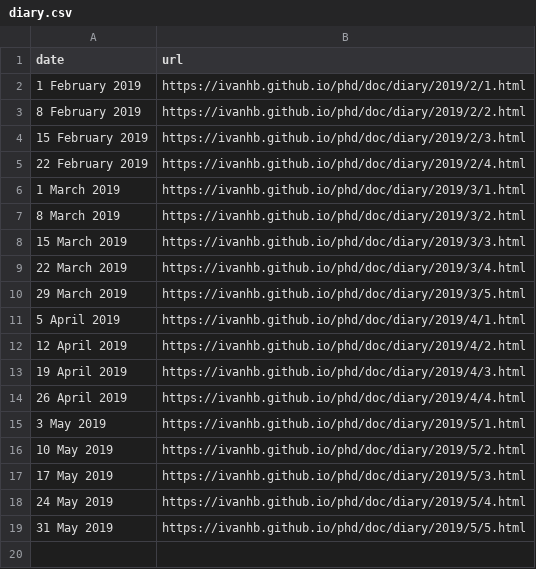
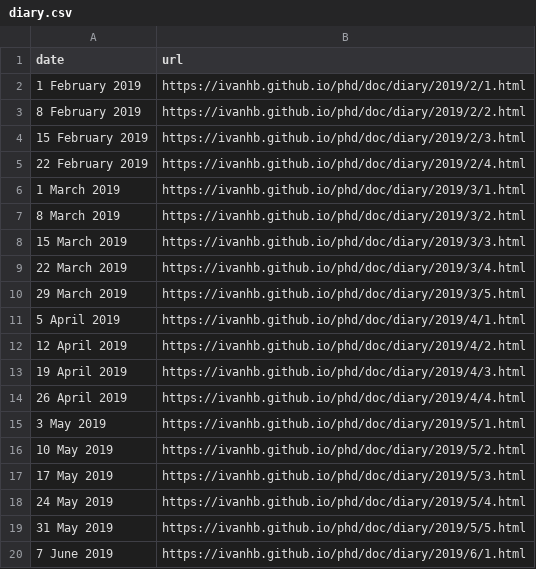
Before and after one commit to ivanhb/phd, a CSV file: doc/diary.csv, drawn as a sheet; the diff names each change by its address in the sheet, - before the commit and + after, or states it on an @@ line.

Commit message:
new diary

```diff
--- a/doc/diary.csv
+++ b/doc/diary.csv
+row 20: 7 June 2019 | https://ivanhb.github.io/phd/doc/diary/2019/6/1.html
```
Also changed, not shown: 7 other files.
